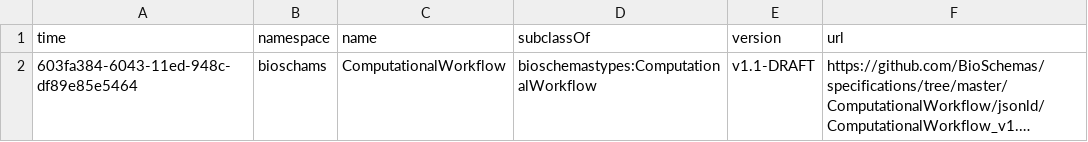
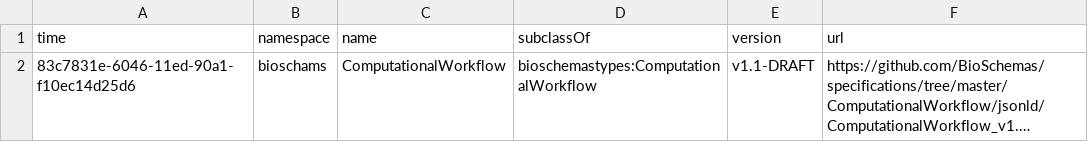
Before and after one commit to BioSchemas/bioschemas-dde, a CSV file: latest-updated-profiles/ComputationalWorkflow.csv, drawn as a sheet; long unchanged cells end in …; the diff names each change by its address in the sheet, - before the commit and + after, or states it on an @@ line.

Commit message:
Updating Profile

```diff
--- a/latest-updated-profiles/ComputationalWorkflow.csv
+++ b/latest-updated-profiles/ComputationalWorkflow.csv
-A2 (time): 603fa384-6043-11ed-948c-df89e85e5464
+A2 (time): 83c7831e-6046-11ed-90a1-f10ec14d25d6
```
Also changed, not shown: latest-updated-profiles/PublicationIssue.csv, latest-updated-profiles/PublicationVolume.csv, 7 other files.
